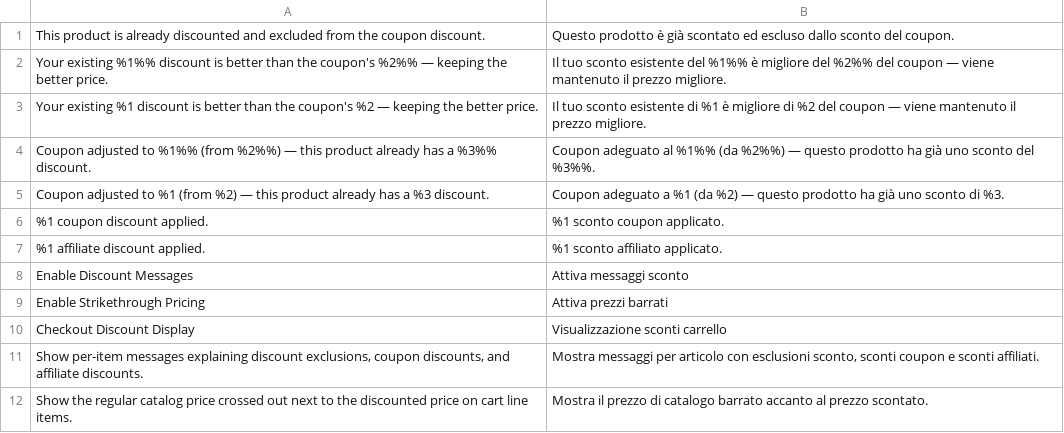
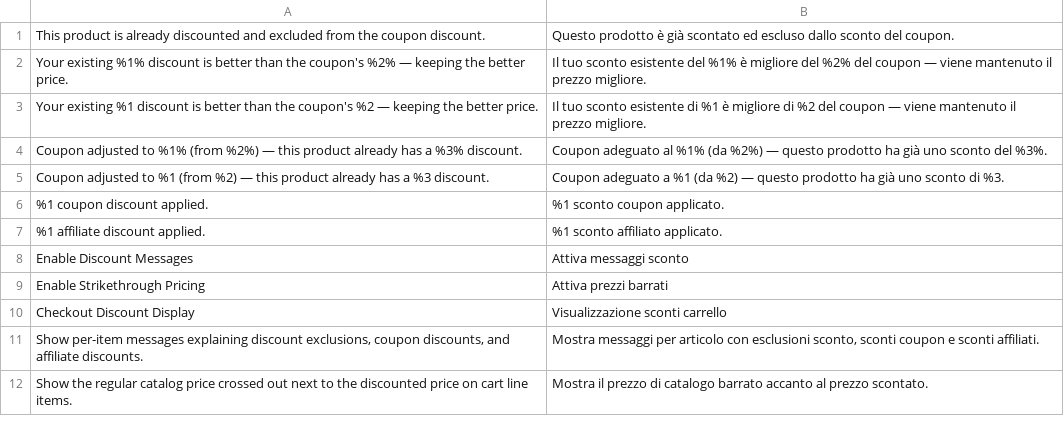
Before and after one commit to pixelperfectat/magento2-module-checkout-discount-display, a CSV file: src/i18n/it_IT.csv, drawn as a sheet.

```diff
--- a/src/i18n/it_IT.csv
+++ b/src/i18n/it_IT.csv
@@ -1,5 +1,5 @@
 "This product is already discounted and excluded from the coupon discount.","Questo prodotto è già scontato ed escluso dallo sconto del coupon."
-"Your existing %1%% discount is better than the coupon's %2%% — keeping the better price.","Il tuo sconto esistente del %1%% è migliore del %2%% del coupon — viene mantenuto il prezzo migliore."
+"Your existing %1% discount is better than the coupon's %2% — keeping the better price.","Il tuo sconto esistente del %1% è migliore del %2% del coupon — viene mantenuto il prezzo migliore."
 "Your existing %1 discount is better than the coupon's %2 — keeping the better price.","Il tuo sconto esistente di %1 è migliore di %2 del coupon — viene mantenuto il prezzo migliore."
-"Coupon adjusted to %1%% (from %2%%) — this product already has a %3%% discount.","Coupon adeguato al %1%% (da %2%%) — questo prodotto ha già uno sconto del %3%%."
+"Coupon adjusted to %1% (from %2%) — this product already has a %3% discount.","Coupon adeguato al %1% (da %2%) — questo prodotto ha già uno sconto del %3%."
 "Coupon adjusted to %1 (from %2) — this product already has a %3 discount.","Coupon adeguato a %1 (da %2) — questo prodotto ha già uno sconto di %3."
```
Also changed, not shown: src/i18n/de_DE.csv, src/i18n/en_US.csv, 3 other files.
